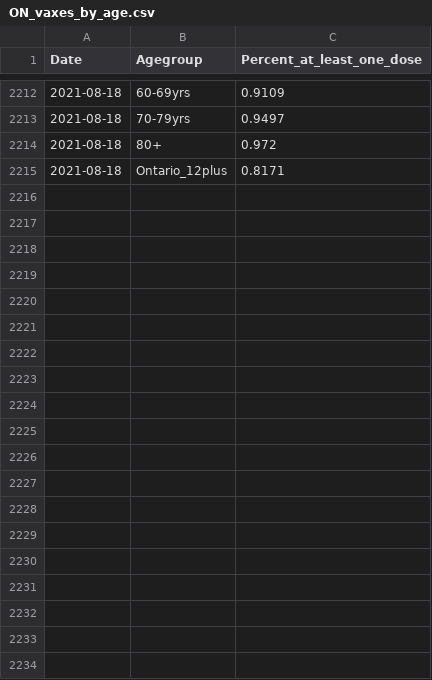
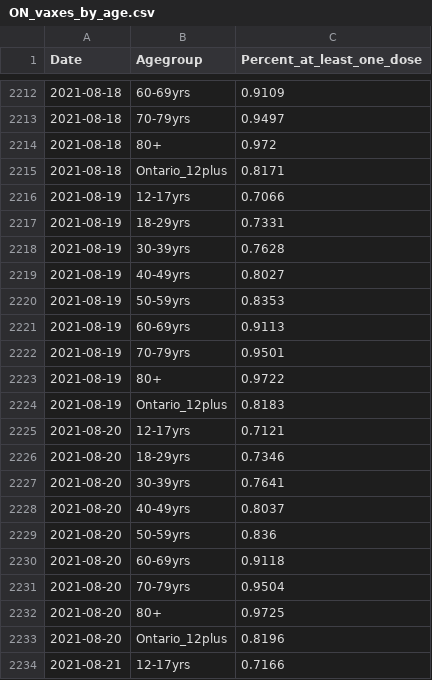
Before and after one commit to brendinho/MIZ_project, a CSV file: CaseDataTables/ON_vaxes_by_age.csv, drawn as a sheet; only a part is shown, gaps mark what is left out; the diff covers the shown part only; the diff names each change by its address in the sheet, - before the commit and + after, or states it on an @@ line.

```diff
--- a/CaseDataTables/ON_vaxes_by_age.csv
+++ b/CaseDataTables/ON_vaxes_by_age.csv
+row 2216: 2021-08-19 | 12-17yrs | 0.7066
+row 2217: 2021-08-19 | 18-29yrs | 0.7331
+row 2218: 2021-08-19 | 30-39yrs | 0.7628
+row 2219: 2021-08-19 | 40-49yrs | 0.8027
+row 2220: 2021-08-19 | 50-59yrs | 0.8353
+row 2221: 2021-08-19 | 60-69yrs | 0.9113
+row 2222: 2021-08-19 | 70-79yrs | 0.9501
+row 2223: 2021-08-19 | 80+ | 0.9722
+row 2224: 2021-08-19 | Ontario_12plus | 0.8183
+row 2225: 2021-08-20 | 12-17yrs | 0.7121
+row 2226: 2021-08-20 | 18-29yrs | 0.7346
+row 2227: 2021-08-20 | 30-39yrs | 0.7641
+row 2228: 2021-08-20 | 40-49yrs | 0.8037
+row 2229: 2021-08-20 | 50-59yrs | 0.836
+row 2230: 2021-08-20 | 60-69yrs | 0.9118
+row 2231: 2021-08-20 | 70-79yrs | 0.9504
+row 2232: 2021-08-20 | 80+ | 0.9725
+row 2233: 2021-08-20 | Ontario_12plus | 0.8196
+row 2234: 2021-08-21 | 12-17yrs | 0.7166
```
Also changed, not shown: 26 added rows elsewhere in this file, CaseDataTables/AB_cases.csv, CaseDataTables/MB_cases.csv, 21 other files.
